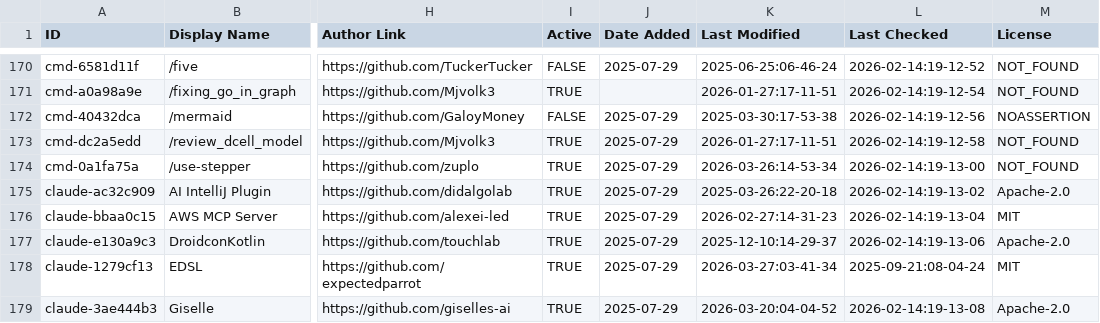
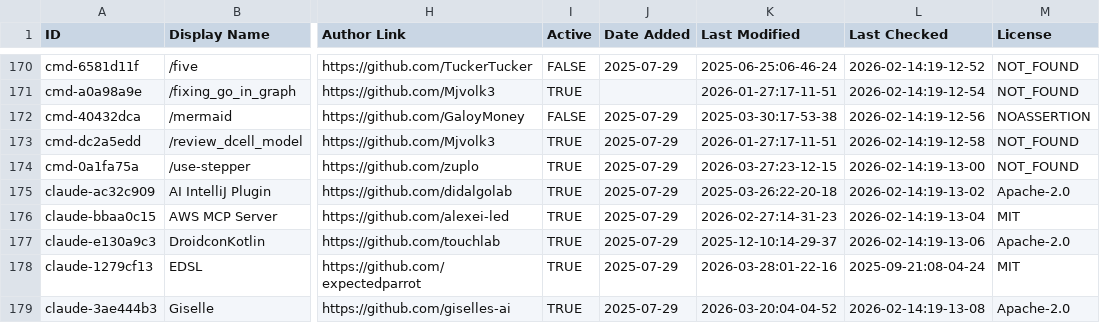
Before and after one commit to coinhubx/awesome-claude-code, a CSV file: THE_RESOURCES_TABLE.csv, drawn as a sheet; only a part is shown, gaps mark what is left out; the diff covers the shown part only; the diff names each change by its address in the sheet, - before the commit and + after, or states it on an @@ line.

```diff
--- a/THE_RESOURCES_TABLE.csv
+++ b/THE_RESOURCES_TABLE.csv
-K174 (Last Modified): 2026-03-26:14-53-34
+K174 (Last Modified): 2026-03-27:23-12-15
-K178 (Last Modified): 2026-03-27:03-41-34
+K178 (Last Modified): 2026-03-28:01-22-16
```
Also changed, not shown: 46 edited cells elsewhere in this file.
